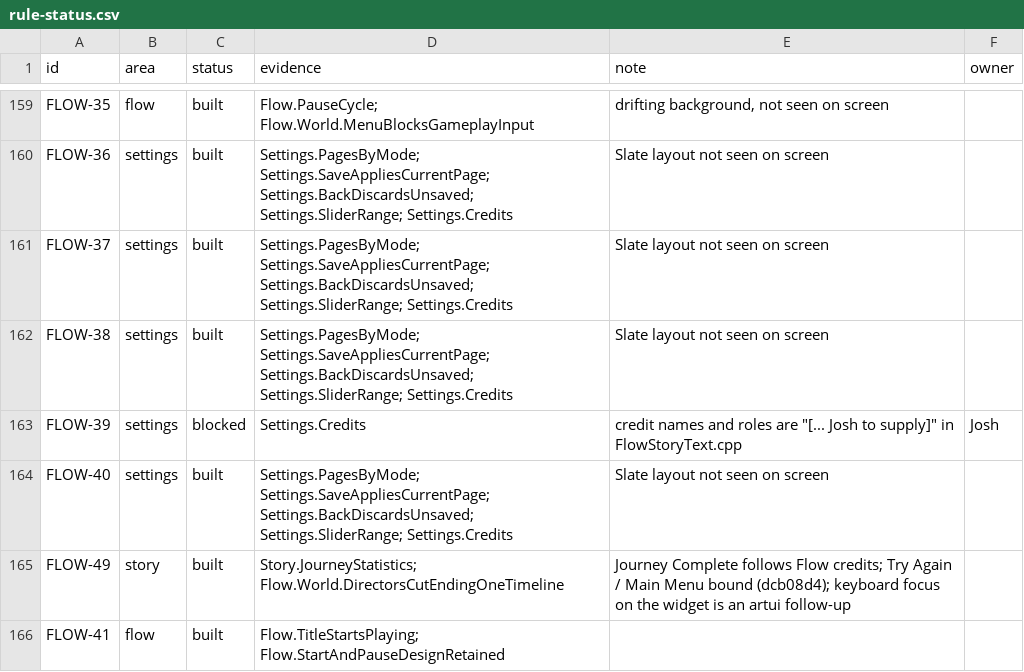
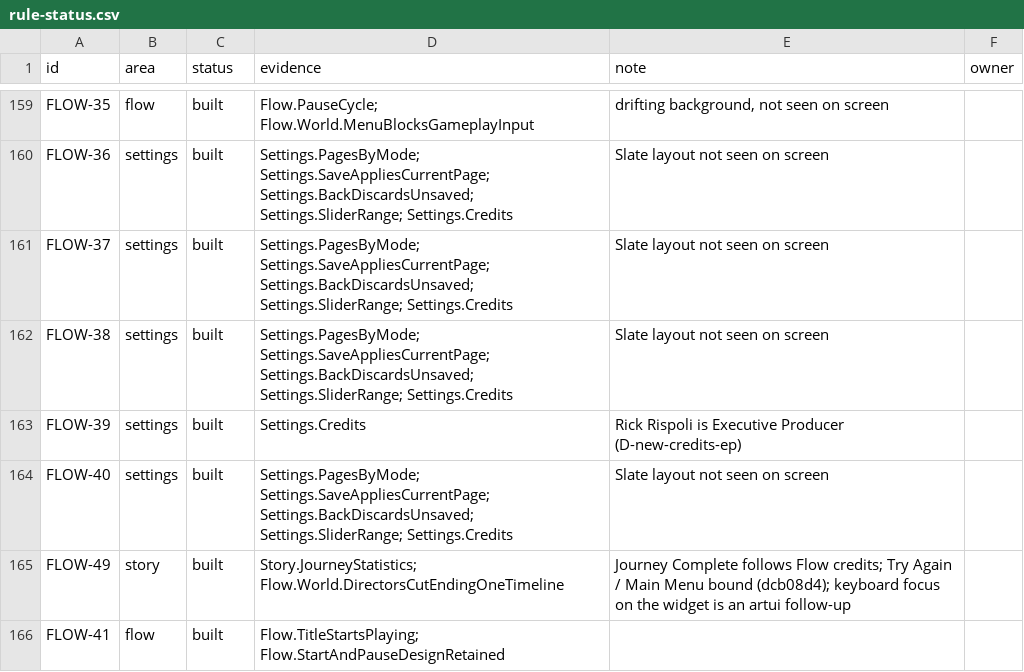
Before and after one commit to joshdrochon/UmbrellaElla, a CSV file: docs/build/rule-status.csv, drawn as a sheet; only a part is shown, gaps mark what is left out.

```diff
--- a/docs/build/rule-status.csv
+++ b/docs/build/rule-status.csv
@@ -162,3 +162,3 @@ FLOW-37,settings,built,Settings.PagesByMode; Settings.SaveAppliesCurrentPage; Se
 FLOW-38,settings,built,Settings.PagesByMode; Settings.SaveAppliesCurrentPage; Settings.BackDiscardsUnsaved; Settings.SliderRange; Settings.Credits,Slate layout not seen on screen,
-FLOW-39,settings,blocked,Settings.Credits,"credit names and roles are ""[... Josh to supply]"" in FlowStoryText.cpp",Josh
+FLOW-39,settings,built,Settings.Credits,"Rick Rispoli is Executive Producer (D-new-credits-ep)",
 FLOW-40,settings,built,Settings.PagesByMode; Settings.SaveAppliesCurrentPage; Settings.BackDiscardsUnsaved; Settings.SliderRange; Settings.Credits,Slate layout not seen on screen,
```
Also changed, not shown: pipeline/story/lines.csv, 3 other files.
